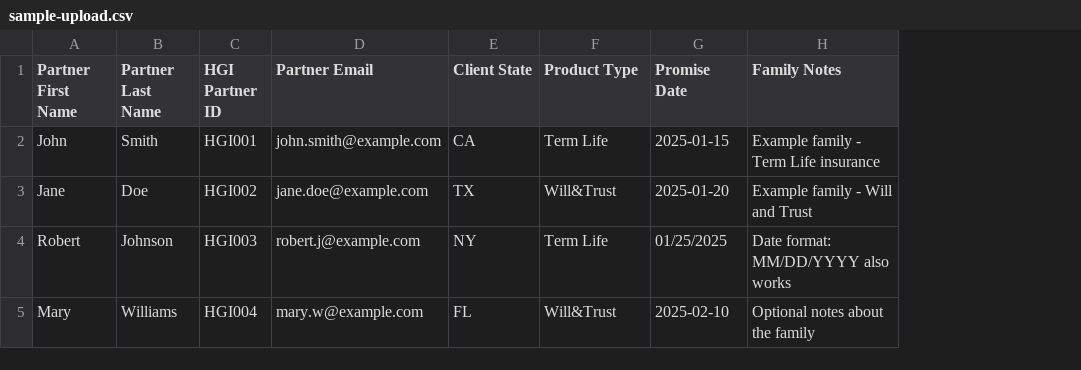
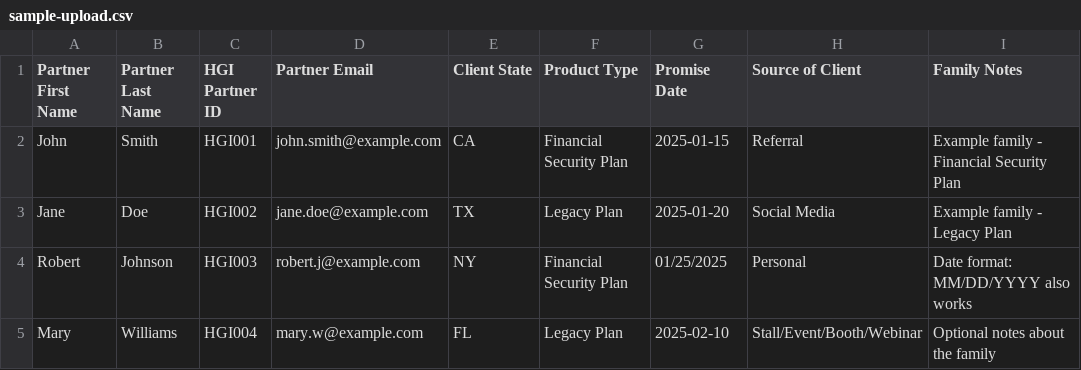
Before and after one commit to rajeshl8/the10Kpromise_app, a CSV file: public/sample-upload.csv, drawn as a sheet; addresses are those after the commit; the diff names each change by its address in the sheet, - before the commit and + after, or states it on an @@ line.

Commit message:
Rename product types and add required Source of Client to CSV upload
- Database migration: Will&Trust → Legacy Plan, Term Life → Financial Security Plan
- Update AddProtectionDialog with new product names
- Add 'Source of Client' column to CSV upload (required field)
- Update sample CSV with new product names and Source of Client column
- Add backwards compatibility for old product names in CSV upload
- Add validation for required Source of Client field

```diff
--- a/public/sample-upload.csv
+++ b/public/sample-upload.csv
+column H (Source of Client), rows 2-5: Referral | Social Media | Personal | Stall/Event/Booth/Webinar
-F2 (Product Type): Term Life
+F2 (Product Type): Financial Security Plan
-I2 (Family Notes): Example family - Term Life insurance
+I2 (Family Notes): Example family - Financial Security Plan
-F3 (Product Type): Will&Trust
+F3 (Product Type): Legacy Plan
-I3 (Family Notes): Example family - Will and Trust
+I3 (Family Notes): Example family - Legacy Plan
-F4 (Product Type): Term Life
+F4 (Product Type): Financial Security Plan
-F5 (Product Type): Will&Trust
+F5 (Product Type): Legacy Plan
```
Also changed, not shown: 4 other files.
